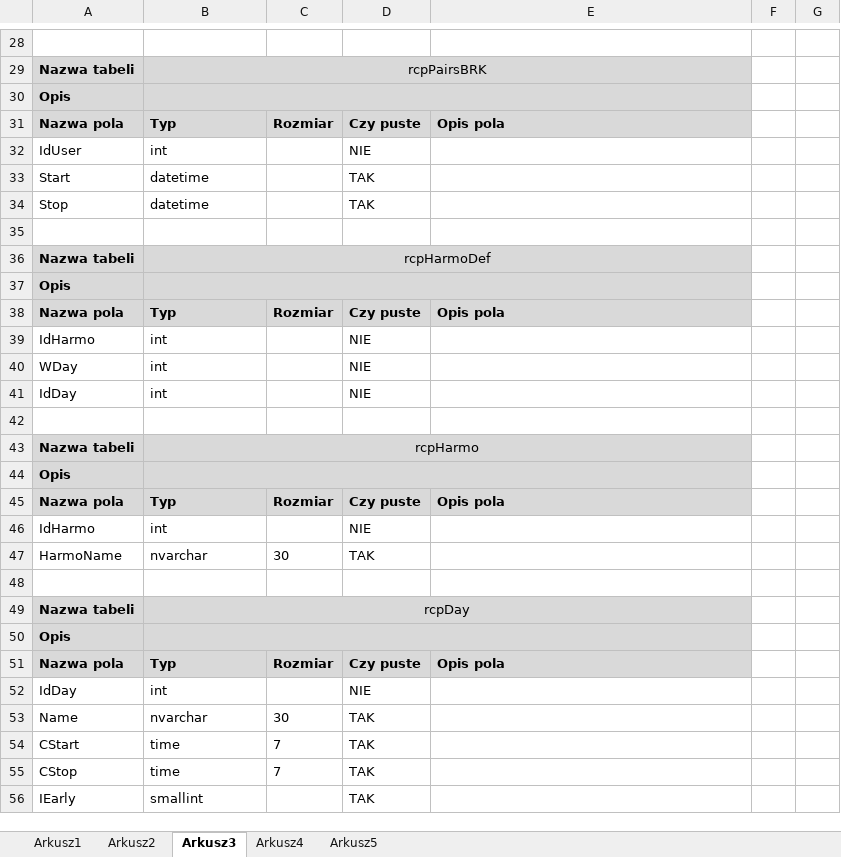
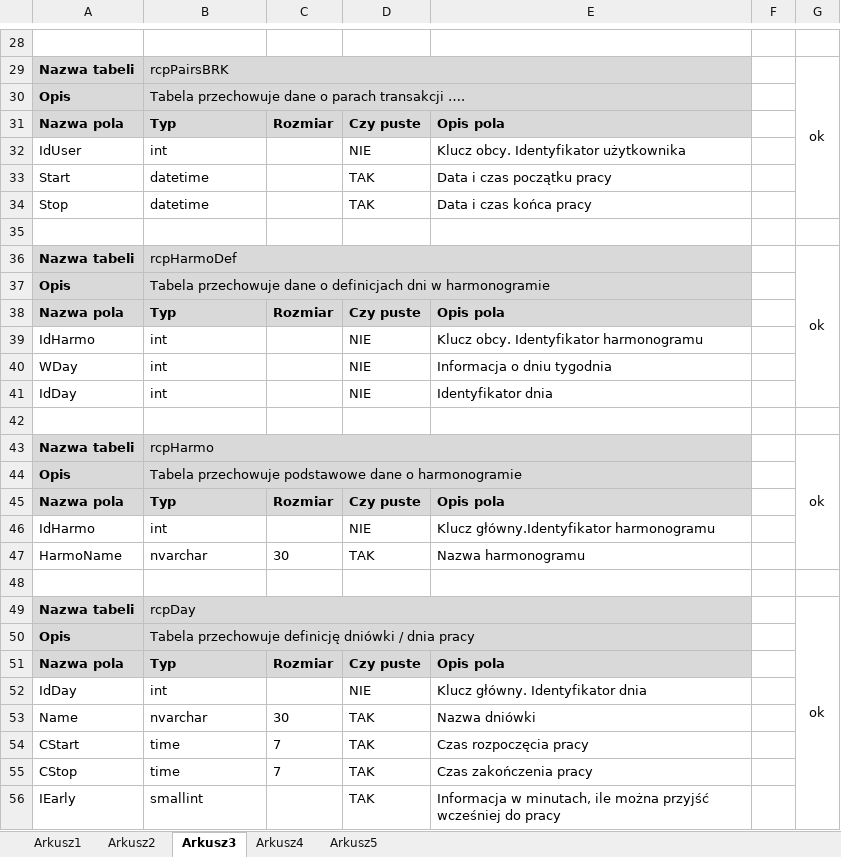
Before and after one commit to Slaper82/https-github.com-Slaper82-Inz2, an Excel workbook: Tabele SQL.xlsx, sheet Arkusz3, drawn as a sheet; only a part is shown, gaps mark what is left out; values as stored, in another font and other column widths than the file's, no borders; the diff covers the shown part only; the diff names each change by its address in the sheet, - before the commit and + after, or states it on an @@ line.

```diff
--- a/Tabele SQL.xlsx (sheet Arkusz3)
+++ b/Tabele SQL.xlsx (sheet Arkusz3)
-B29 alignment: center
+B29 alignment: left
-G29: (empty)
+G29: ok
+G29:G34 merged
-B30: (empty)
+B30: Tabela przechowuje dane o parach transakcji ….
-E32: (empty)
+E32: Klucz obcy. Identyfikator użytkownika
-E33: (empty)
+E33: Data i czas początku pracy
-E34: (empty)
+E34: Data i czas końca pracy
-B36 alignment: center
+B36 alignment: left
-G36: (empty)
+G36: ok
+G36:G41 merged
-B37: (empty)
+B37: Tabela przechowuje dane o definicjach dni w harmonogramie
-E39: (empty)
+E39: Klucz obcy. Identyfikator harmonogramu
-E40: (empty)
+E40: Informacja o dniu tygodnia
-E41: (empty)
+E41: Identyfikator dnia
-B43 alignment: center
+B43 alignment: left
-G43: (empty)
+G43: ok
+G43:G47 merged
-B44: (empty)
+B44: Tabela przechowuje podstawowe dane o harmonogramie
-E46: (empty)
+E46: Klucz główny.Identyfikator harmonogramu
-E47: (empty)
+E47: Nazwa harmonogramu
-B49 alignment: center
+B49 alignment: left
-G49: (empty)
+G49: ok
+G49:G61 merged
-B50: (empty)
+B50: Tabela przechowuje definicję dniówki / dnia pracy
-E52: (empty)
+E52: Klucz główny. Identyfikator dnia
-E53: (empty)
+E53: Nazwa dniówki
-E54: (empty)
+E54: Czas rozpoczęcia pracy
-E55: (empty)
+E55: Czas zakończenia pracy
-E56: (empty)
+E56: Informacja w minutach, ile można przyjść wcześniej do pracy
```
Also changed, not shown: 26 edited cells and merged cells elsewhere in this sheet, sheet Arkusz4, sheet Arkusz1, sheet Arkusz2.
